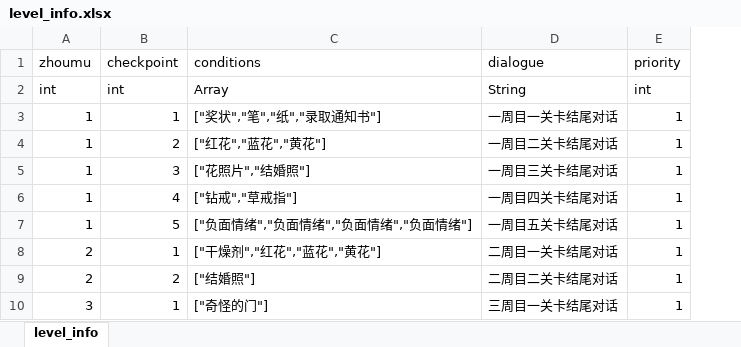
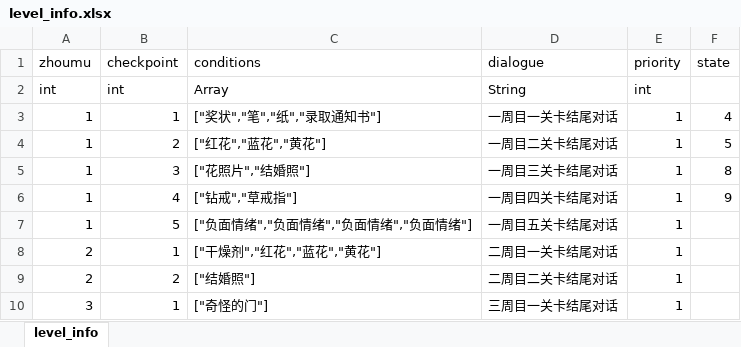
Before and after one commit to vmjcv/sunset, an Excel workbook: game/data/excel/level_info.xlsx, sheet level_info, drawn as a sheet; values as stored, in another font and other column widths than the file's, no borders; the diff names each change by its address in the sheet, - before the commit and + after, or states it on an @@ line.

```diff
--- a/game/data/excel/level_info.xlsx (sheet level_info)
+++ b/game/data/excel/level_info.xlsx (sheet level_info)
+column F (state), rows 3-6: 4 | 5 | 8 | 9
```
Also changed, not shown: game/data/excel/plot_info.xlsx, 4 other files.
